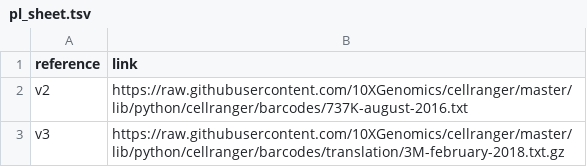
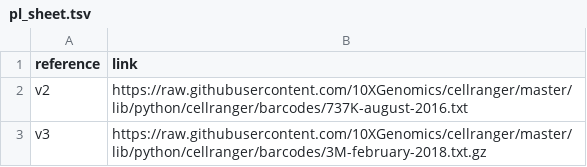
Before and after one commit to COMBINE-lab/quantaf, a TSV file: input_files/pl_sheet.tsv, drawn as a sheet.

```diff
--- a/input_files/pl_sheet.tsv
+++ b/input_files/pl_sheet.tsv
@@ -2,2 +2,2 @@ reference	link
 v2	https://raw.githubusercontent.com/10XGenomics/cellranger/master/lib/python/cellranger/barcodes/737K-august-2016.txt
-v3	https://raw.githubusercontent.com/10XGenomics/cellranger/master/lib/python/cellranger/barcodes/translation/3M-february-2018.txt.gz
+v3	https://raw.githubusercontent.com/10XGenomics/cellranger/master/lib/python/cellranger/barcodes/3M-february-2018.txt.gz
```
Also changed, not shown: 7 other files.
